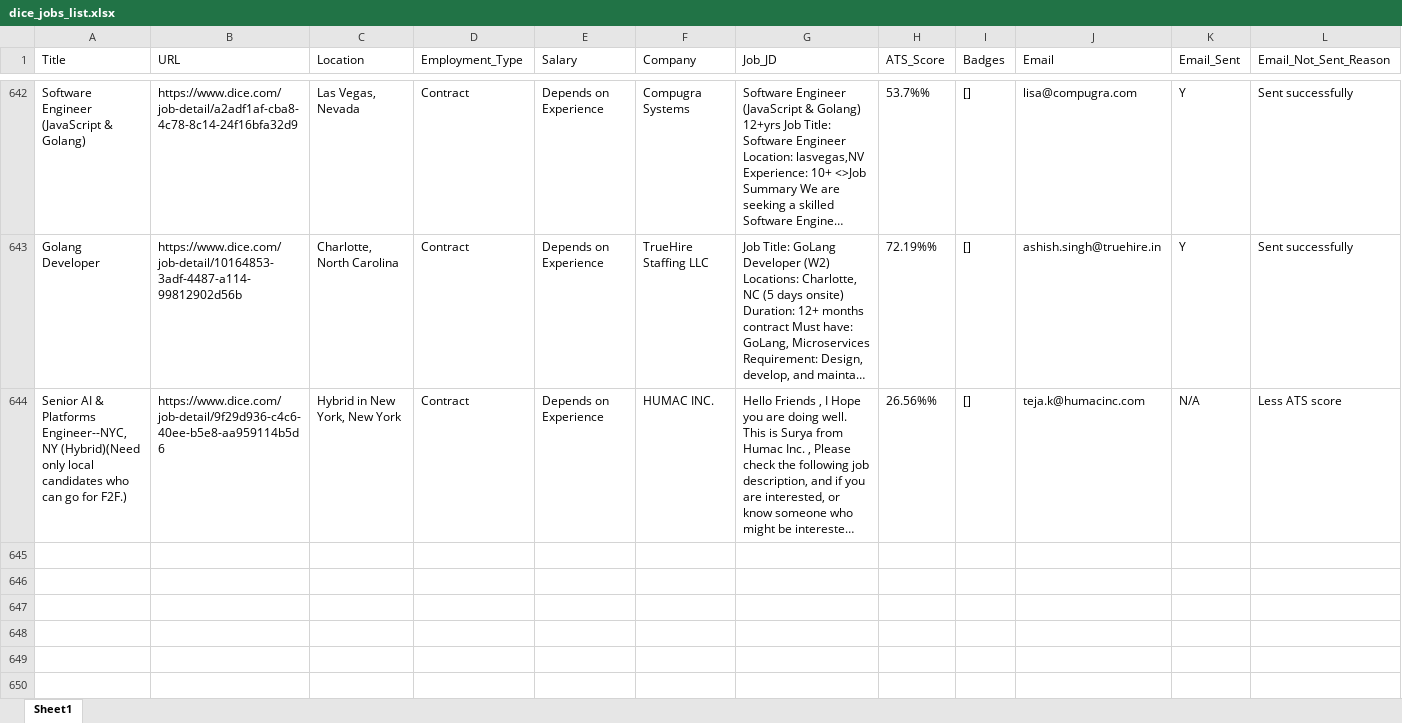
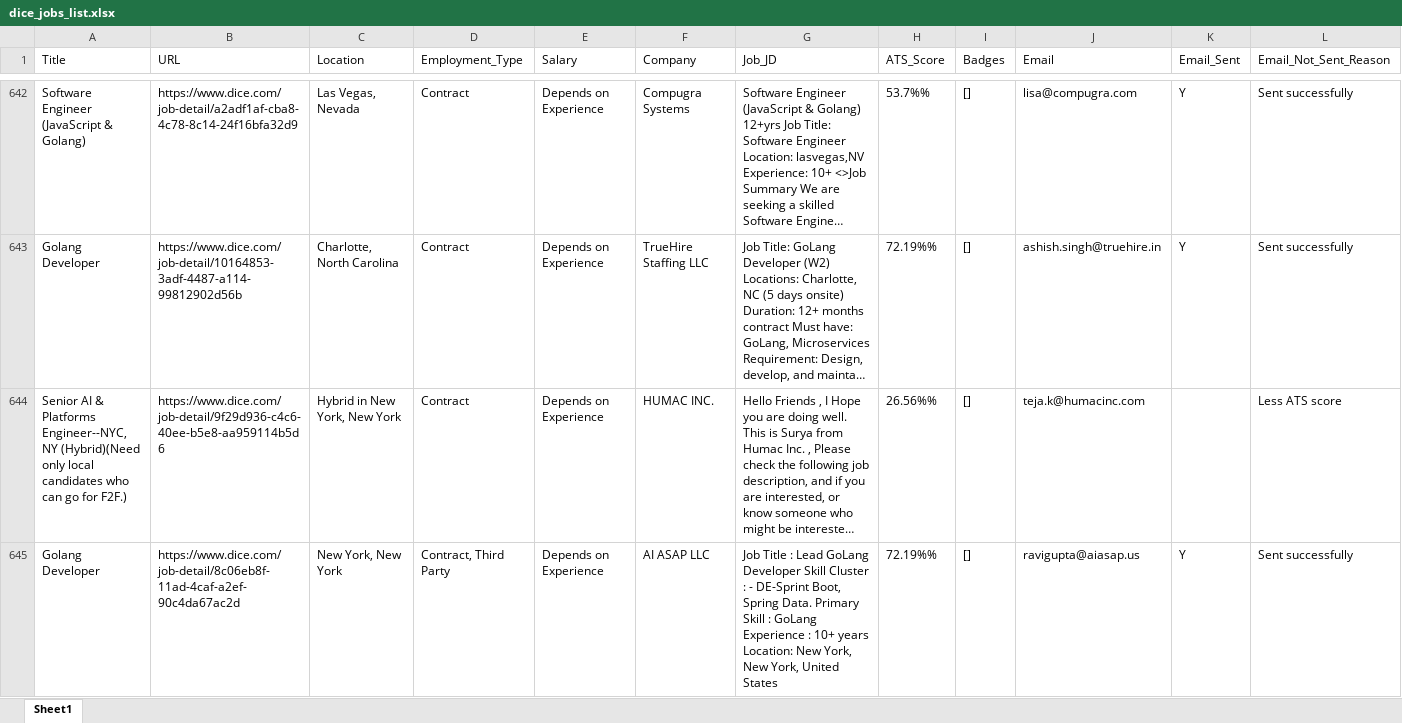
Before and after one commit to Kolla1997/Auto_Job_Links, an Excel workbook: dice_jobs_list.xlsx, sheet Sheet1, drawn as a sheet; only a part is shown, gaps mark what is left out; long unchanged cells end in …; values as stored, in another font and other column widths than the file's, no borders; the diff names each change by its address in the sheet, - before the commit and + after, or states it on an @@ line.

```diff
--- a/dice_jobs_list.xlsx (sheet Sheet1)
+++ b/dice_jobs_list.xlsx (sheet Sheet1)
-K644 (Email_Sent): N/A
+K644 (Email_Sent): (empty)
+row 645: Golang Developer | https://www.dice.com/job-detail/8c06eb8f-11ad-4caf-a2ef-90c4da67ac2d | New York, New York | Contract, Third Party | Depends on Experience | AI ASAP LLC | Job Title : Lead GoLang Developer Skill Cluster : - DE-Sprint Boot, Spring Data. Primary Skill : GoLang Experience : 10+ years Location: New York, New York, United States | 72.19%% | [] | ravigupta@aiasap.us | Y | Sent successfully
```
